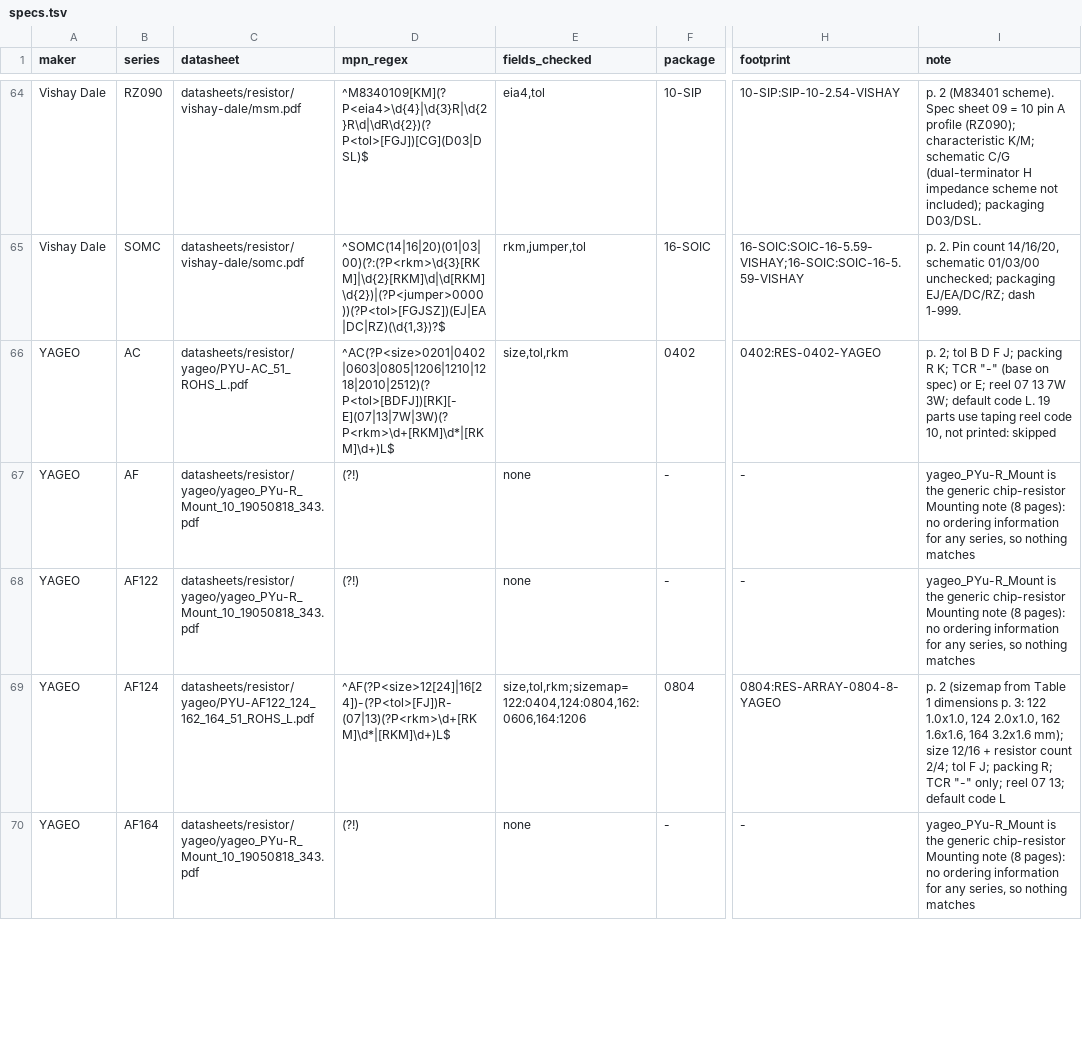
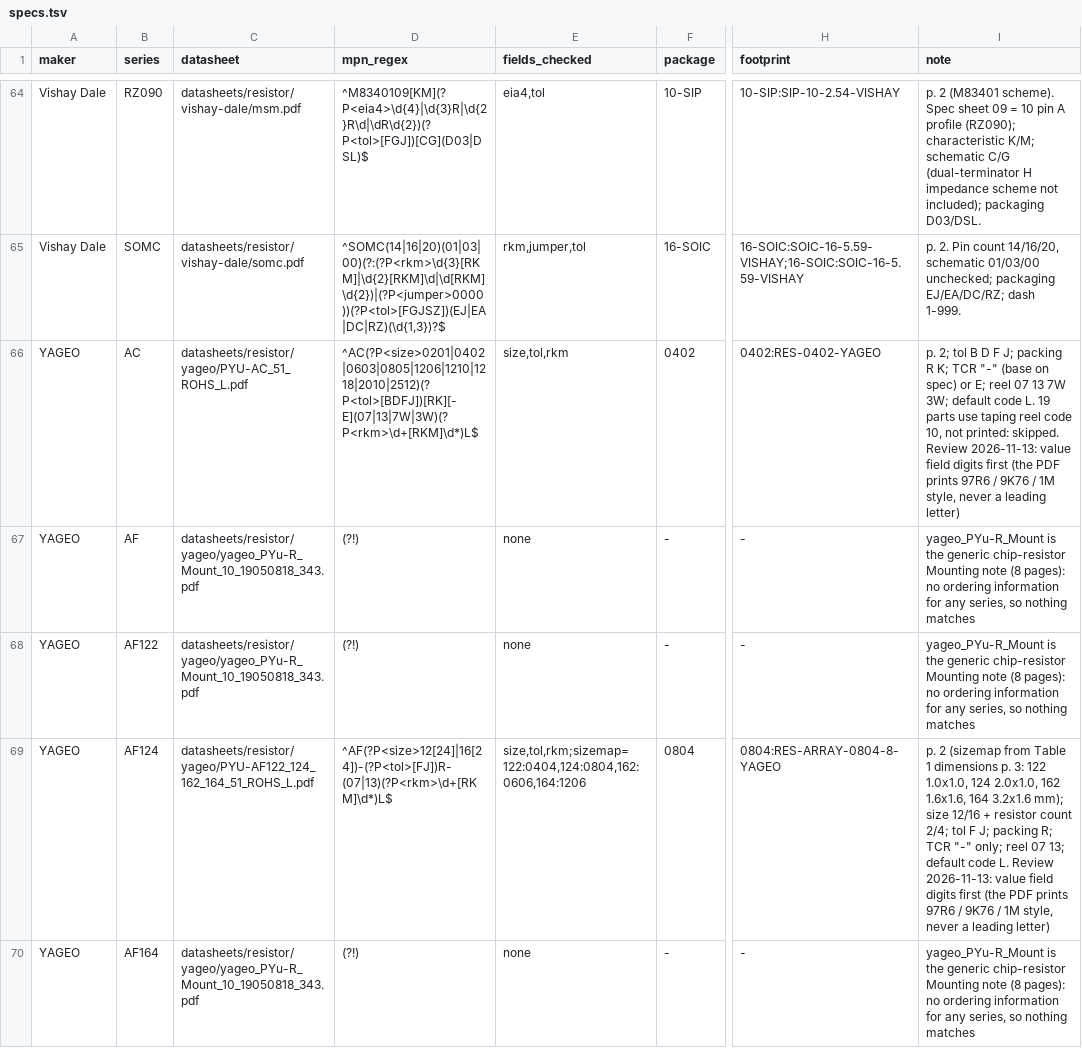
Before and after one commit to zaun/schematical, a TSV file: planning/plan-34-data/specs.tsv, drawn as a sheet; only a part is shown, gaps mark what is left out; the diff covers the shown part only; the diff names each change by its address in the sheet, - before the commit and + after, or states it on an @@ line.

Commit message:
plan-34-B/C: independent review — tighter YAGEO schemes (value, MF0 '-', RC packing/reel by size, MFR FB-), footprint sources kept by the prune (mounting guide restored); pick unchanged

```diff
--- a/planning/plan-34-data/specs.tsv
+++ b/planning/plan-34-data/specs.tsv
-D66 (mpn_regex): ^AC(?P<size>0201|0402|0603|0805|1206|1210|1218|2010|2512)(?P<tol>[BDFJ])[RK][-E](07|13|7W|3W)(?P<rkm>\d+[RKM]\d*|[RKM]\d+)L$
+D66 (mpn_regex): ^AC(?P<size>0201|0402|0603|0805|1206|1210|1218|2010|2512)(?P<tol>[BDFJ])[RK][-E](07|13|7W|3W)(?P<rkm>\d+[RKM]\d*)L$
-I66 (note): …not printed: skipped
+I66 (note): …not printed: skipped. Review 2026-11-13: value field digits first (the PDF prints 97R6 / 9K76 / 1M style, never a leading letter)
-D69 (mpn_regex): ^AF(?P<size>12[24]|16[24])-(?P<tol>[FJ])R-(07|13)(?P<rkm>\d+[RKM]\d*|[RKM]\d+)L$
+D69 (mpn_regex): ^AF(?P<size>12[24]|16[24])-(?P<tol>[FJ])R-(07|13)(?P<rkm>\d+[RKM]\d*)L$
-I69 (note): …default code L
+I69 (note): …default code L. Review 2026-11-13: value field digits first (the PDF prints 97R6 / 9K76 / 1M style, never a leading letter)
```
Also changed, not shown: 76 edited cells elsewhere in this file, datasheets/resistor/datasheets.tsv, planning/plan-34-data/verdicts.tsv, 4 other files.
